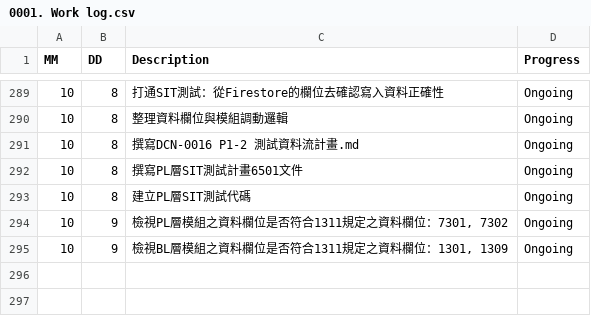
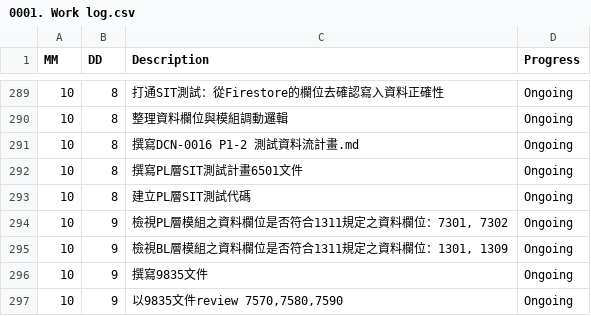
Before and after one commit to AustinLiao69/Project-LCAS-Sandbox, a CSV file: 00. Master_Project document/0001. Work log.csv, drawn as a sheet; only a part is shown, gaps mark what is left out; the diff names each change by its address in the sheet, - before the commit and + after, or states it on an @@ line.

Commit message:
OK

```diff
--- a/00. Master_Project document/0001. Work log.csv
+++ b/00. Master_Project document/0001. Work log.csv
+row 296: 10 | 9 | 撰寫9835文件 | Ongoing
+row 297: 10 | 9 | 以9835文件review 7570,7580,7590 | Ongoing
```
